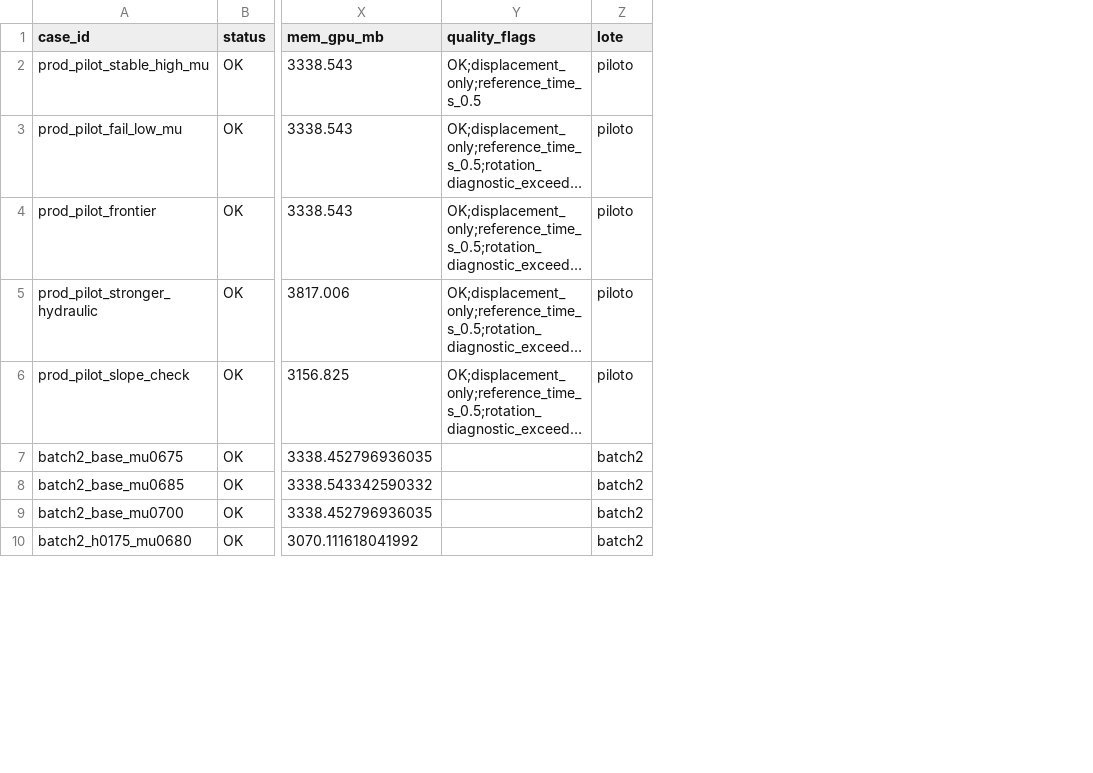
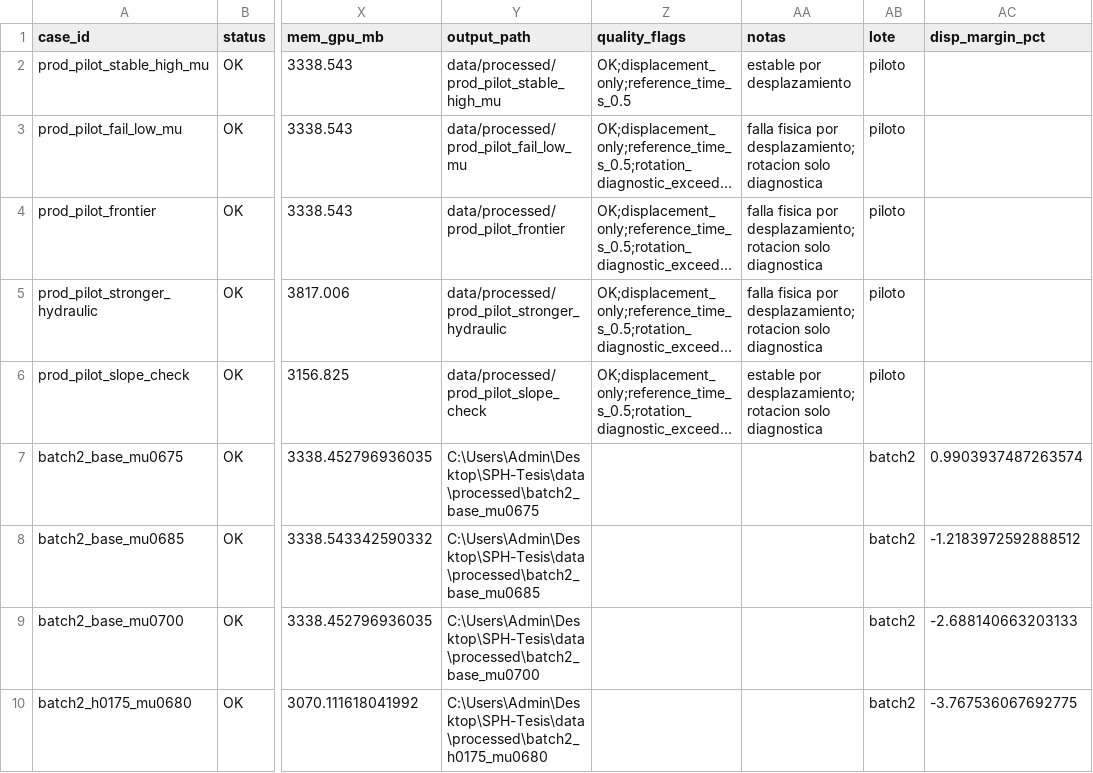
Before and after one commit to kcortes765/convergencia-dp, a CSV file: data/productive_lots_combined.csv, drawn as a sheet; only a part is shown, gaps mark what is left out; long unchanged cells end in …; the diff names each change by its address in the sheet, - before the commit and + after, or states it on an @@ line.

```diff
--- a/data/productive_lots_combined.csv
+++ b/data/productive_lots_combined.csv
+column Y (output_path), rows 2-10: data/processed/prod_pilot_stable_high_mu | data/processed/prod_pilot_fail_low_mu | data/processed/prod_pilot_frontier | data/processed/prod_pilot_stronger_hydraulic | data/processed/prod_pilot_slope_check | C:\Users\Admin\Desktop\SPH-Tesis\data\processed\batch2_base_mu0675 | C:\Users\Admin\Desktop\SPH-Tesis\data\processed\batch2_base_mu0685 | C:\Users\Admin\Desktop\SPH-Tesis\data\processed\batch2_base_mu0700 | C:\Users\Admin\Desktop\SPH-Tesis\data\processed\batch2_h0175_mu0680
+column AA (notas), rows 2-6: estable por desplazamiento | falla fisica por desplazamiento; rotacion solo diagnostica | falla fisica por desplazamiento; rotacion solo diagnostica | falla fisica por desplazamiento; rotacion solo diagnostica | estable por desplazamiento; rotacion solo diagnostica
+column AC (disp_margin_pct), rows 7-10: 0.9903937487263574 | -1.2183972592888512 | -2.688140663203133 | -3.767536067692775
```
Also changed, not shown: 43 other files.
